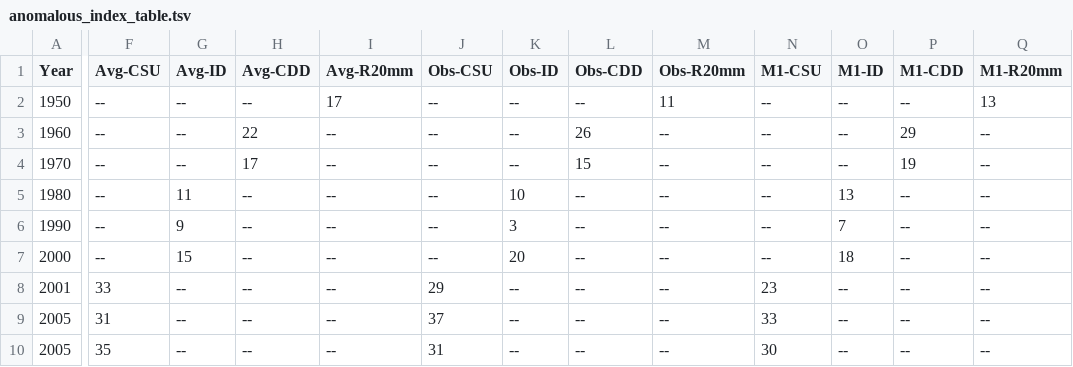
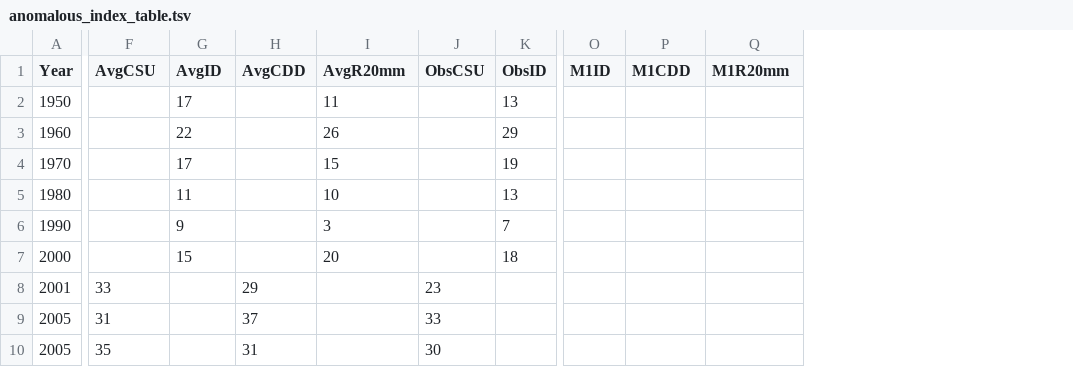
Before and after one commit to PBrockmann/ExtremeAttributes, a TSV file: data/anomalous_index_table.tsv, drawn as a sheet; only a part is shown, gaps mark what is left out; removed rows and columns are numbered as before the commit, all else as after; the diff covers the shown part only; the diff names each change by its address in the sheet, - before the commit and + after, or states it on an @@ line.

Commit message:
First stab at Data rowChart; lots of extra attempts to be cleaned away

```diff
--- a/data/anomalous_index_table.tsv
+++ b/data/anomalous_index_table.tsv
-column H (Avg-CDD), rows 2-10: -- | 22 | 17 | -- | -- | -- | -- | -- | --
-column I (Avg-R20mm), rows 2-10: 17 | -- | -- | -- | -- | -- | -- | -- | --
-column K (Obs-ID), rows 2-10: -- | -- | -- | 10 | 3 | 20 | -- | -- | --
-column L (Obs-CDD), rows 2-10: -- | 26 | 15 | -- | -- | -- | -- | -- | --
+column K (ObsID), rows 2-7: 13 | 29 | 19 | 13 | 7 | 18
-F1: Avg-CSU
+F1: AvgCSU
-G1: Avg-ID
+G1: AvgID
-H1: Obs-CSU
+H1: AvgCDD
-I1: Obs-R20mm
+I1: AvgR20mm
-J1: M1-CSU
+J1: ObsCSU
-O1: M1-ID
+O1: M1ID
-P1: M1-CDD
+P1: M1CDD
-Q1: M1-R20mm
+Q1: M1R20mm
-F2:F7 (AvgCSU): --
+F2:F7 (AvgCSU): (empty)
-G2 (AvgID): --
+G2 (AvgID): 17
-H2:H7 (AvgCDD): --
+H2:H7 (AvgCDD): (empty)
-J2:J7 (ObsCSU): --
+J2:J7 (ObsCSU): (empty)
-O2:O4 (M1ID): --
+O2:O4 (M1ID): (empty)
-P2 (M1CDD): --
+P2 (M1CDD): (empty)
-Q2 (M1R20mm): 13
+Q2 (M1R20mm): (empty)
-G3 (AvgID): --
+G3 (AvgID): 22
-I3 (AvgR20mm): --
+I3 (AvgR20mm): 26
-P3 (M1CDD): 29
+P3 (M1CDD): (empty)
-Q3:Q10 (M1R20mm): --
+Q3:Q10 (M1R20mm): (empty)
-G4 (AvgID): --
+G4 (AvgID): 17
-I4 (AvgR20mm): --
+I4 (AvgR20mm): 15
-P4 (M1CDD): 19
+P4 (M1CDD): (empty)
-I5 (AvgR20mm): --
+I5 (AvgR20mm): 10
-O5 (M1ID): 13
+O5 (M1ID): (empty)
-P5:P10 (M1CDD): --
+P5:P10 (M1CDD): (empty)
-I6 (AvgR20mm): --
+I6 (AvgR20mm): 3
-O6 (M1ID): 7
+O6 (M1ID): (empty)
-I7 (AvgR20mm): --
+I7 (AvgR20mm): 20
-O7 (M1ID): 18
+O7 (M1ID): (empty)
-G8:G10 (AvgID): --
+G8:G10 (AvgID): (empty)
-I8:I10 (AvgR20mm): --
+I8:I10 (AvgR20mm): (empty)
-O8:O10 (M1ID): --
+O8:O10 (M1ID): (empty)
```
Also changed, not shown: 3 added columns and 51 edited cells elsewhere in this file, 2 other files.
